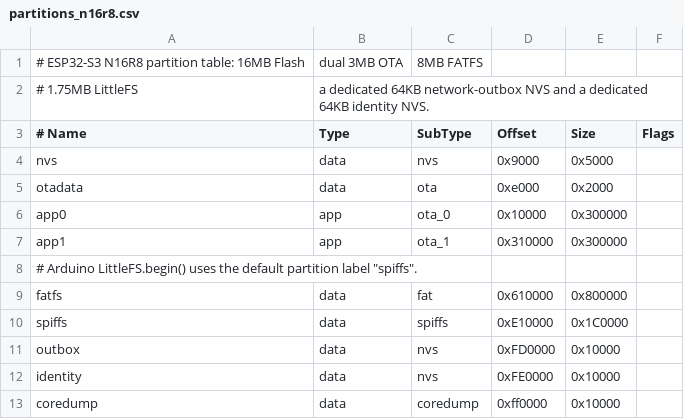
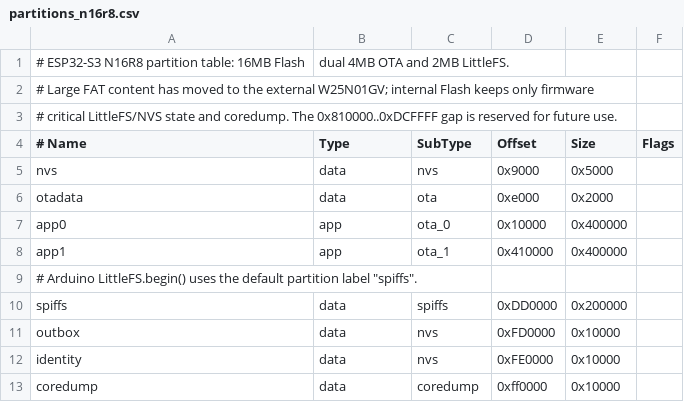
Before and after one commit to frogfenda/Prescript_Terminal, a CSV file: partitions_n16r8.csv, drawn as a sheet.

```diff
--- a/partitions_n16r8.csv
+++ b/partitions_n16r8.csv
@@ -1,3 +1,4 @@
-# ESP32-S3 N16R8 partition table: 16MB Flash, dual 3MB OTA, 8MB FATFS,
-# 1.75MB LittleFS, a dedicated 64KB network-outbox NVS and a dedicated 64KB identity NVS.
+# ESP32-S3 N16R8 partition table: 16MB Flash, dual 4MB OTA and 2MB LittleFS.
+# Large FAT content has moved to the external W25N01GV; internal Flash keeps only firmware,
+# critical LittleFS/NVS state and coredump. The 0x810000..0xDCFFFF gap is reserved for future use.
 # Name,   Type, SubType, Offset,   Size,     Flags
@@ -5,7 +6,6 @@ nvs,      data, nvs,     0x9000,   0x5000,
 otadata,  data, ota,     0xe000,   0x2000,
-app0,     app,  ota_0,   0x10000,  0x300000,
-app1,     app,  ota_1,   0x310000, 0x300000,
+app0,     app,  ota_0,   0x10000,  0x400000,
+app1,     app,  ota_1,   0x410000, 0x400000,
 # Arduino LittleFS.begin() uses the default partition label "spiffs".
-fatfs,    data, fat,     0x610000, 0x800000,
-spiffs,   data, spiffs,  0xE10000, 0x1C0000,
+spiffs,   data, spiffs,  0xDD0000, 0x200000,
 outbox,   data, nvs,     0xFD0000, 0x10000,
```
Also changed, not shown: 20 other files.
